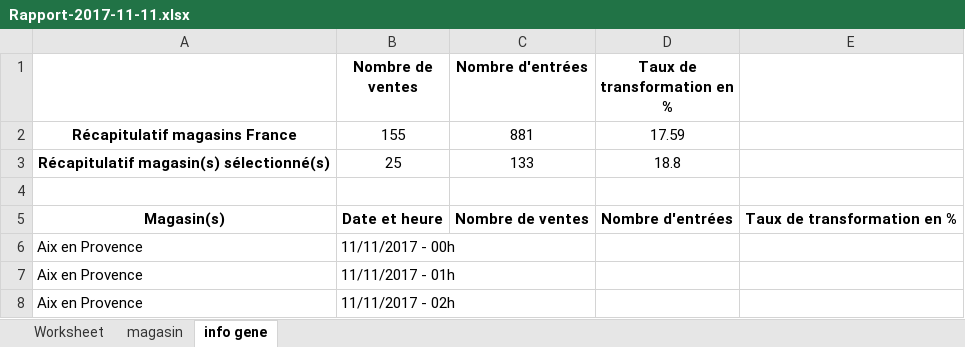
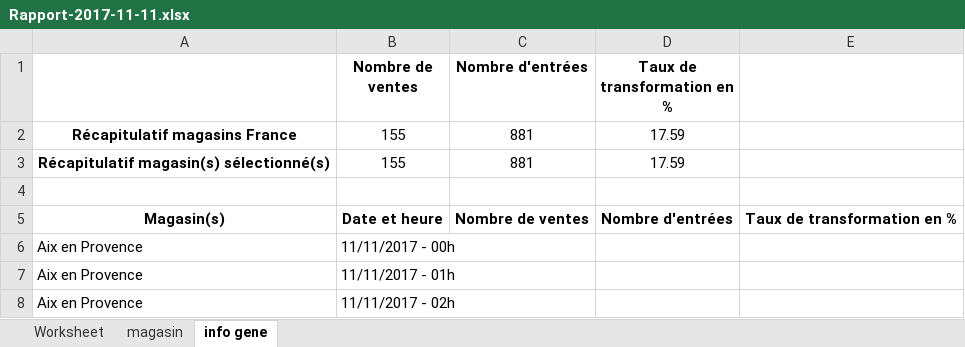
Before and after one commit to gaineryns/majestics2, an Excel workbook: public/Rapport-2017-11-11.xlsx, sheet info gene, drawn as a sheet; only a part is shown; values as stored, in another font and other column widths than the file's, no borders; removed rows and columns are numbered as before the commit, all else as after; the diff covers the shown part only; the diff names each change by its address in the sheet, - before the commit and + after, or states it on an @@ line.

```diff
--- a/public/Rapport-2017-11-11.xlsx (sheet info gene)
+++ b/public/Rapport-2017-11-11.xlsx (sheet info gene)
-row 3: Récapitulatif magasin(s) sélectionné(s) | 25 | 133 | 18.8
+row 3: Récapitulatif magasin(s) sélectionné(s) | 155 | 881 | 17.59
```
Also changed, not shown: 312 hidden or unhidden rows elsewhere in this sheet, 10 other files.
